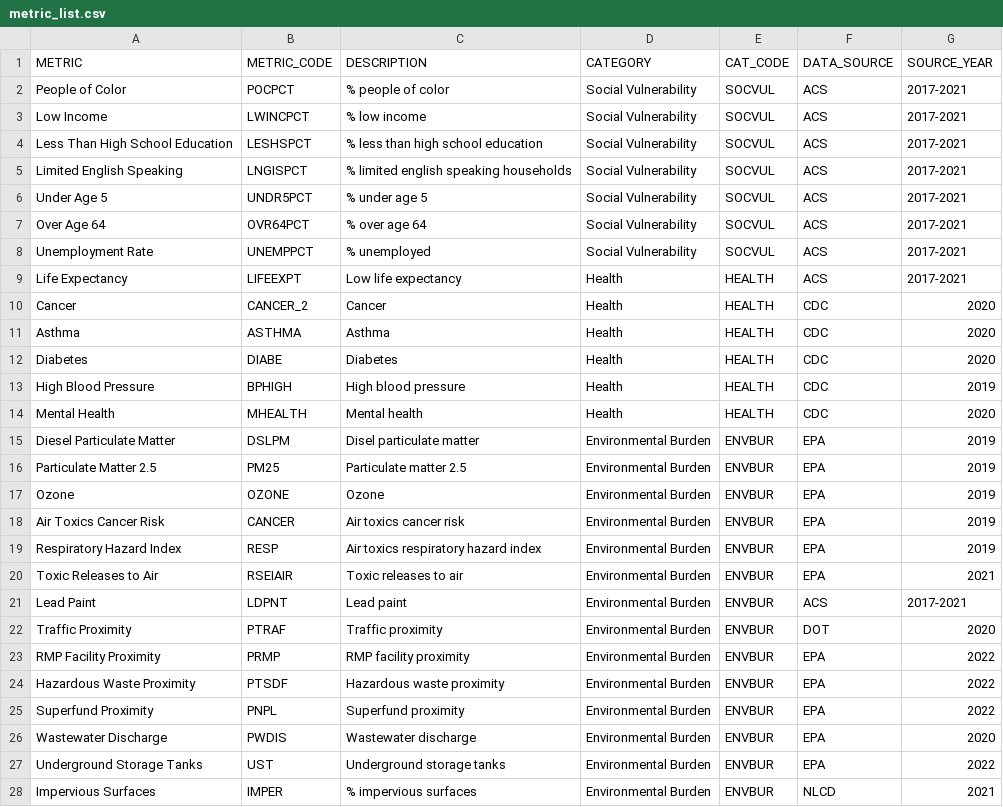
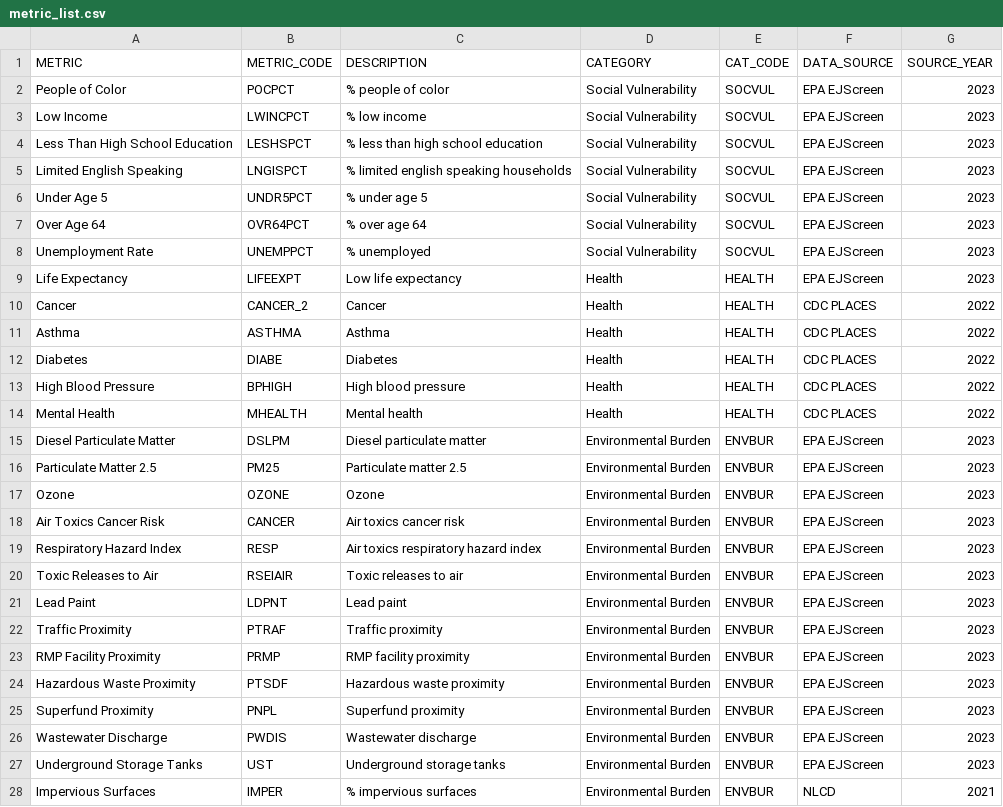
Before and after one commit to msorlien/EJmap, a CSV file: data-raw/metric_list.csv, drawn as a sheet; only a part is shown; the diff covers the shown part only.

```diff
--- a/data-raw/metric_list.csv
+++ b/data-raw/metric_list.csv
@@ -1,28 +1,28 @@
 METRIC,METRIC_CODE,DESCRIPTION,CATEGORY,CAT_CODE,DATA_SOURCE,SOURCE_YEAR
-People of Color,POCPCT,% people of color,Social Vulnerability,SOCVUL,ACS,2017-2021
-Low Income,LWINCPCT,% low income,Social Vulnerability,SOCVUL,ACS,2017-2021
-Less Than High School Education,LESHSPCT,% less than high school education,Social Vulnerability,SOCVUL,ACS,2017-2021
-Limited English Speaking,LNGISPCT,% limited english speaking households,Social Vulnerability,SOCVUL,ACS,2017-2021
-Under Age 5,UNDR5PCT,% under age 5,Social Vulnerability,SOCVUL,ACS,2017-2021
-Over Age 64,OVR64PCT,% over age 64,Social Vulnerability,SOCVUL,ACS,2017-2021
-Unemployment Rate,UNEMPPCT,% unemployed,Social Vulnerability,SOCVUL,ACS,2017-2021
-Life Expectancy,LIFEEXPT,Low life expectancy,Health,HEALTH,ACS,2017-2021
-Cancer,CANCER_2,Cancer,Health,HEALTH,CDC,2020
-Asthma,ASTHMA,Asthma,Health,HEALTH,CDC,2020
-Diabetes,DIABE,Diabetes,Health,HEALTH,CDC,2020
-High Blood Pressure,BPHIGH,High blood pressure,Health,HEALTH,CDC,2019
-Mental Health,MHEALTH,Mental health,Health,HEALTH,CDC,2020
-Diesel Particulate Matter,DSLPM,Disel particulate matter,Environmental Burden,ENVBUR,EPA,2019
-Particulate Matter 2.5,PM25,Particulate matter 2.5,Environmental Burden,ENVBUR,EPA,2019
-Ozone,OZONE,Ozone,Environmental Burden,ENVBUR,EPA,2019
-Air Toxics Cancer Risk,CANCER,Air toxics cancer risk,Environmental Burden,ENVBUR,EPA,2019
-Respiratory Hazard Index,RESP,Air toxics respiratory hazard index,Environmental Burden,ENVBUR,EPA,2019
-Toxic Releases to Air,RSEIAIR,Toxic releases to air,Environmental Burden,ENVBUR,EPA,2021
-Lead Paint,LDPNT,Lead paint,Environmental Burden,ENVBUR,ACS,2017-2021
-Traffic Proximity,PTRAF,Traffic proximity,Environmental Burden,ENVBUR,DOT,2020
-RMP Facility Proximity,PRMP,RMP facility proximity,Environmental Burden,ENVBUR,EPA,2022
-Hazardous Waste Proximity,PTSDF,Hazardous waste proximity,Environmental Burden,ENVBUR,EPA,2022
-Superfund Proximity,PNPL,Superfund proximity,Environmental Burden,ENVBUR,EPA,2022
-Wastewater Discharge,PWDIS,Wastewater discharge,Environmental Burden,ENVBUR,EPA,2020
-Underground Storage Tanks,UST,Underground storage tanks,Environmental Burden,ENVBUR,EPA,2022
+People of Color,POCPCT,% people of color,Social Vulnerability,SOCVUL,EPA EJScreen,2023
+Low Income,LWINCPCT,% low income,Social Vulnerability,SOCVUL,EPA EJScreen,2023
+Less Than High School Education,LESHSPCT,% less than high school education,Social Vulnerability,SOCVUL,EPA EJScreen,2023
+Limited English Speaking,LNGISPCT,% limited english speaking households,Social Vulnerability,SOCVUL,EPA EJScreen,2023
+Under Age 5,UNDR5PCT,% under age 5,Social Vulnerability,SOCVUL,EPA EJScreen,2023
+Over Age 64,OVR64PCT,% over age 64,Social Vulnerability,SOCVUL,EPA EJScreen,2023
+Unemployment Rate,UNEMPPCT,% unemployed,Social Vulnerability,SOCVUL,EPA EJScreen,2023
+Life Expectancy,LIFEEXPT,Low life expectancy,Health,HEALTH,EPA EJScreen,2023
+Cancer,CANCER_2,Cancer,Health,HEALTH,CDC PLACES,2022
+Asthma,ASTHMA,Asthma,Health,HEALTH,CDC PLACES,2022
+Diabetes,DIABE,Diabetes,Health,HEALTH,CDC PLACES,2022
+High Blood Pressure,BPHIGH,High blood pressure,Health,HEALTH,CDC PLACES,2022
+Mental Health,MHEALTH,Mental health,Health,HEALTH,CDC PLACES,2022
+Diesel Particulate Matter,DSLPM,Diesel particulate matter,Environmental Burden,ENVBUR,EPA EJScreen,2023
+Particulate Matter 2.5,PM25,Particulate matter 2.5,Environmental Burden,ENVBUR,EPA EJScreen,2023
+Ozone,OZONE,Ozone,Environmental Burden,ENVBUR,EPA EJScreen,2023
+Air Toxics Cancer Risk,CANCER,Air toxics cancer risk,Environmental Burden,ENVBUR,EPA EJScreen,2023
+Respiratory Hazard Index,RESP,Air toxics respiratory hazard index,Environmental Burden,ENVBUR,EPA EJScreen,2023
+Toxic Releases to Air,RSEIAIR,Toxic releases to air,Environmental Burden,ENVBUR,EPA EJScreen,2023
+Lead Paint,LDPNT,Lead paint,Environmental Burden,ENVBUR,EPA EJScreen,2023
+Traffic Proximity,PTRAF,Traffic proximity,Environmental Burden,ENVBUR,EPA EJScreen,2023
+RMP Facility Proximity,PRMP,RMP facility proximity,Environmental Burden,ENVBUR,EPA EJScreen,2023
+Hazardous Waste Proximity,PTSDF,Hazardous waste proximity,Environmental Burden,ENVBUR,EPA EJScreen,2023
+Superfund Proximity,PNPL,Superfund proximity,Environmental Burden,ENVBUR,EPA EJScreen,2023
+Wastewater Discharge,PWDIS,Wastewater discharge,Environmental Burden,ENVBUR,EPA EJScreen,2023
+Underground Storage Tanks,UST,Underground storage tanks,Environmental Burden,ENVBUR,EPA EJScreen,2023
 Impervious Surfaces,IMPER,% impervious surfaces,Environmental Burden,ENVBUR,NLCD,2021
```
Also changed, not shown: 2 edited cells elsewhere in this file, 16 other files.
